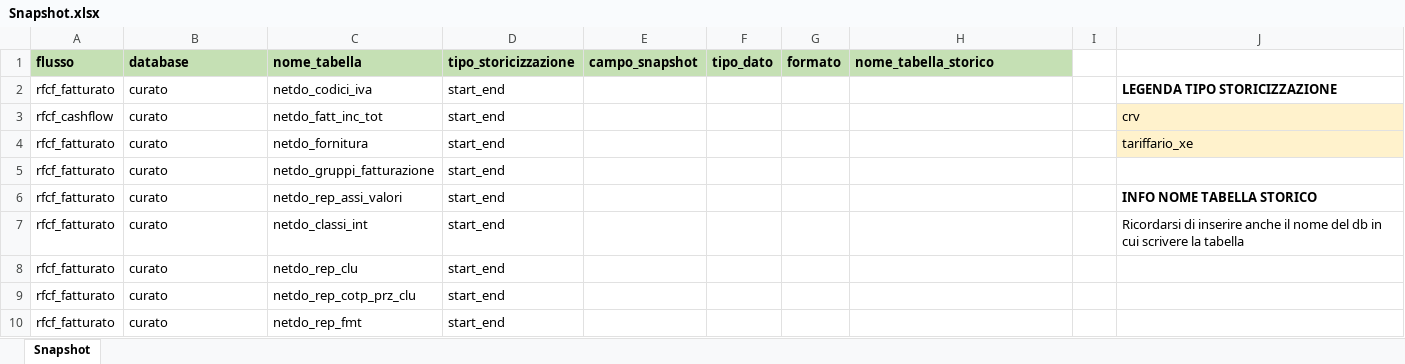
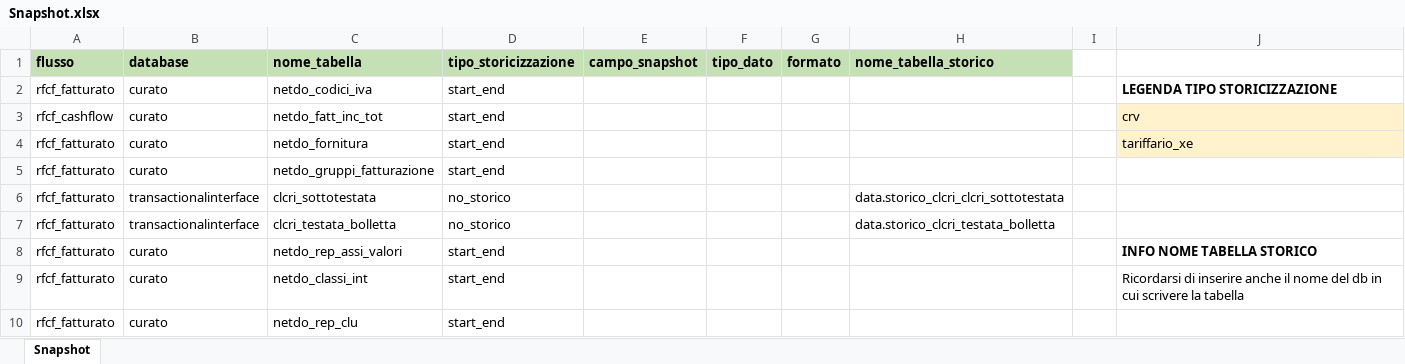
Before and after one commit to DBasilico/file_caricamento, an Excel workbook: CONDIVISI/Configurazioni/Snapshot.xlsx, sheet Snapshot, drawn as a sheet; only a part is shown; the shorter side is filled out with more unchanged rows; values as stored, in another font and other column widths than the file's, no borders; the diff names each change by its address in the sheet, - before the commit and + after, or states it on an @@ line.

```diff
--- a/CONDIVISI/Configurazioni/Snapshot.xlsx (sheet Snapshot)
+++ b/CONDIVISI/Configurazioni/Snapshot.xlsx (sheet Snapshot)
+row 6: rfcf_fatturato | transactionalinterface | clcri_sottotestata | no_storico |  |  |  | data.storico_clcri_clcri_sottotestata
+row 7: rfcf_fatturato | transactionalinterface | clcri_testata_bolletta | no_storico |  |  |  | data.storico_clcri_testata_bolletta
```
Also changed, not shown: FCF/Configurazioni/Configurazione_Start_Run_CashFlow.xlsx.
